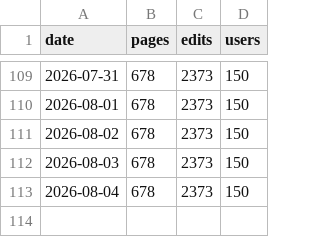
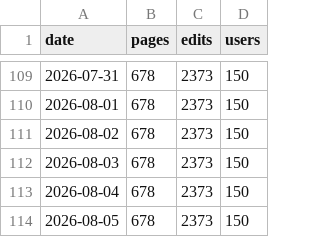
Before and after one commit to Vouti-art/Wiki-stats-2, a CSV file: stats.csv, drawn as a sheet; only a part is shown, gaps mark what is left out.

```diff
--- a/stats.csv
+++ b/stats.csv
@@ -113 +113,2 @@ date,pages,edits,users
 2026-08-04,678,2373,150
+2026-08-05,678,2373,150
```
Also changed, not shown: 1 other file.
